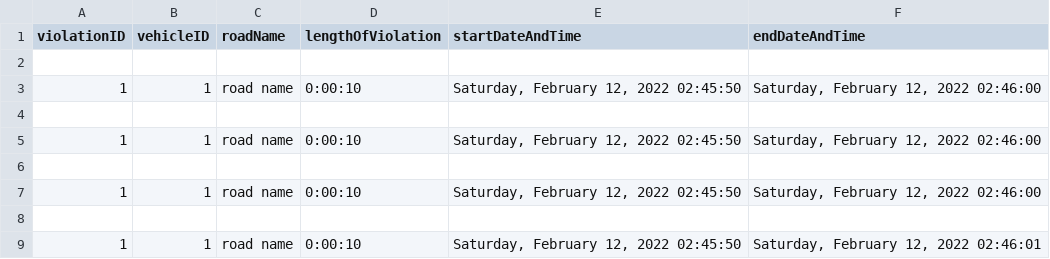
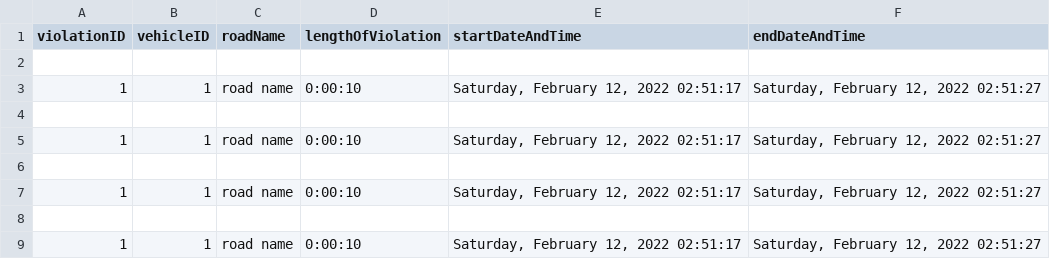
Before and after one commit to lordsiinbal/Thesis101, a CSV file: records/violationDb.csv, drawn as a sheet.

```diff
--- a/records/violationDb.csv
+++ b/records/violationDb.csv
@@ -2,8 +2,8 @@ violationID,vehicleID,roadName,lengthOfViolation,startDateAndTime,endDateAndTime
 
-1,1,road name,0:00:10,"Saturday, February 12, 2022 02:45:50","Saturday, February 12, 2022 02:46:00"
+1,1,road name,0:00:10,"Saturday, February 12, 2022 02:51:17","Saturday, February 12, 2022 02:51:27"
 
-1,1,road name,0:00:10,"Saturday, February 12, 2022 02:45:50","Saturday, February 12, 2022 02:46:00"
+1,1,road name,0:00:10,"Saturday, February 12, 2022 02:51:17","Saturday, February 12, 2022 02:51:27"
 
-1,1,road name,0:00:10,"Saturday, February 12, 2022 02:45:50","Saturday, February 12, 2022 02:46:00"
+1,1,road name,0:00:10,"Saturday, February 12, 2022 02:51:17","Saturday, February 12, 2022 02:51:27"
 
-1,1,road name,0:00:10,"Saturday, February 12, 2022 02:45:50","Saturday, February 12, 2022 02:46:01"
+1,1,road name,0:00:10,"Saturday, February 12, 2022 02:51:17","Saturday, February 12, 2022 02:51:27"
```
Also changed, not shown: records/playBackDb.csv, records/roadDb.csv.
